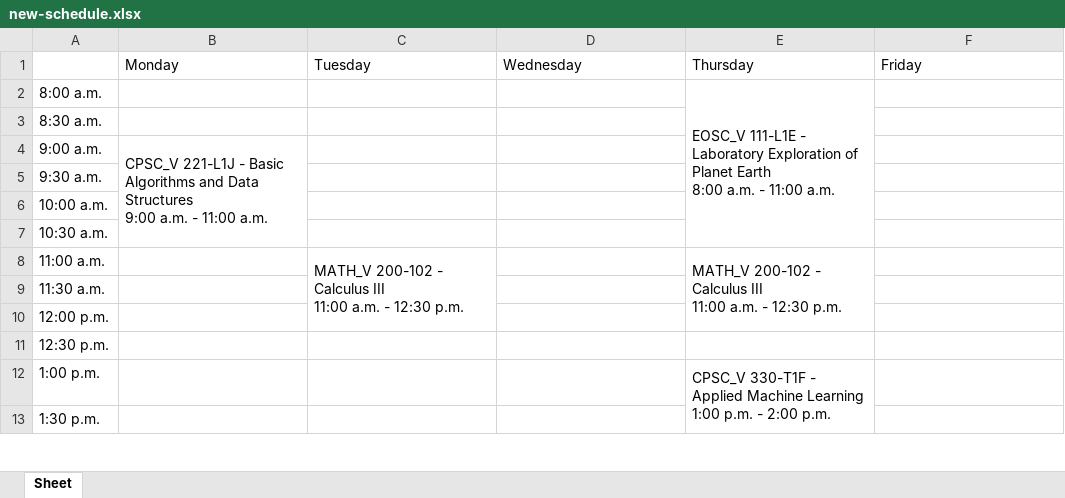
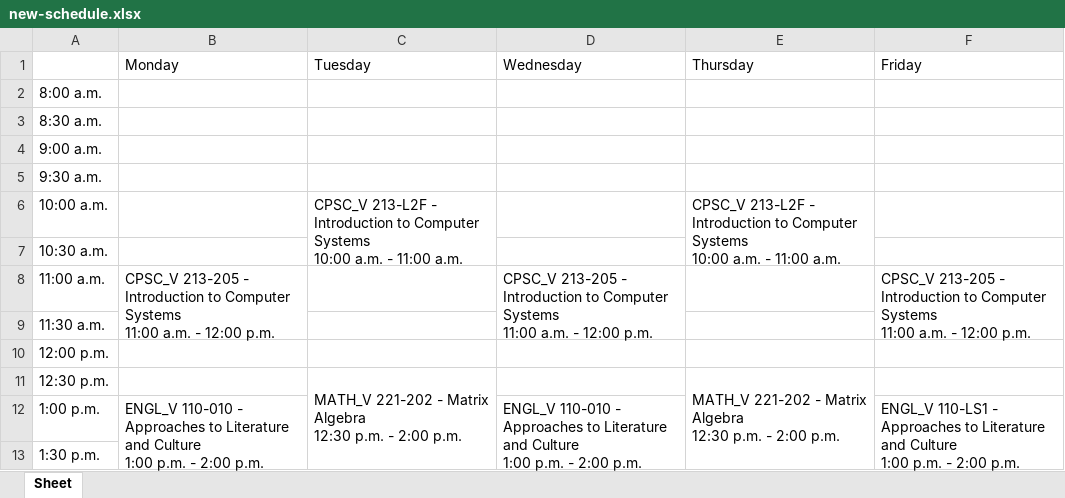
Before and after one commit to cliupatra/ubc-excel-to-calendar, an Excel workbook: new-schedule.xlsx, sheet Sheet, drawn as a sheet; only a part is shown; values as stored, in another font and other column widths than the file's, no borders; ↵ is a line break in a cell; the diff covers the shown part only; the diff names each change by its address in the sheet, - before the commit and + after, or states it on an @@ line.

Commit message:
Allows users to upload excel files on HTML website and choose term numbers to create a term schedule.

```diff
--- a/new-schedule.xlsx (sheet Sheet)
+++ b/new-schedule.xlsx (sheet Sheet)
-E2 (Thursday): EOSC_V 111-L1E - Laboratory Exploration of Planet Earth ↵ 8:00 a.m. - 11:00 a.m.
+E2 (Thursday): (empty)
-E2:E7 merged
-B4 (Monday): CPSC_V 221-L1J - Basic Algorithms and Data Structures ↵ 9:00 a.m. - 11:00 a.m.
+B4 (Monday): (empty)
-B4:B7 merged
-C6 (Tuesday): (empty)
+C6 (Tuesday): CPSC_V 213-L2F - Introduction to Computer Systems ↵ 10:00 a.m. - 11:00 a.m.
+C6:C7 merged
-E6 (Thursday): (empty)
+E6 (Thursday): CPSC_V 213-L2F - Introduction to Computer Systems ↵ 10:00 a.m. - 11:00 a.m.
+E6:E7 merged
-B8 (Monday): (empty)
+B8 (Monday): CPSC_V 213-205 - Introduction to Computer Systems ↵ 11:00 a.m. - 12:00 p.m.
+B8:B9 merged
-C8 (Tuesday): MATH_V 200-102 - Calculus III ↵ 11:00 a.m. - 12:30 p.m.
+C8 (Tuesday): (empty)
-C8:C10 merged
-D8 (Wednesday): (empty)
+D8 (Wednesday): CPSC_V 213-205 - Introduction to Computer Systems ↵ 11:00 a.m. - 12:00 p.m.
+D8:D9 merged
-E8 (Thursday): MATH_V 200-102 - Calculus III ↵ 11:00 a.m. - 12:30 p.m.
+E8 (Thursday): (empty)
-E8:E10 merged
-F8 (Friday): (empty)
+F8 (Friday): CPSC_V 213-205 - Introduction to Computer Systems ↵ 11:00 a.m. - 12:00 p.m.
+F8:F9 merged
-C11 (Tuesday): (empty)
+C11 (Tuesday): MATH_V 221-202 - Matrix Algebra ↵ 12:30 p.m. - 2:00 p.m.
+C11:C13 merged
-E11 (Thursday): (empty)
+E11 (Thursday): MATH_V 221-202 - Matrix Algebra ↵ 12:30 p.m. - 2:00 p.m.
+E11:E13 merged
-B12 (Monday): (empty)
+B12 (Monday): ENGL_V 110-010 - Approaches to Literature and Culture ↵ 1:00 p.m. - 2:00 p.m.
+B12:B13 merged
-D12 (Wednesday): (empty)
+D12 (Wednesday): ENGL_V 110-010 - Approaches to Literature and Culture ↵ 1:00 p.m. - 2:00 p.m.
+D12:D13 merged
-E12 (Thursday): CPSC_V 330-T1F - Applied Machine Learning ↵ 1:00 p.m. - 2:00 p.m.
+E12 (Thursday): (empty)
-E12:E13 merged
-F12 (Friday): (empty)
+F12 (Friday): ENGL_V 110-LS1 - Approaches to Literature and Culture ↵ 1:00 p.m. - 2:00 p.m.
+F12:F13 merged
```
Also changed, not shown: 5 edited cells and merged cells elsewhere in this sheet, 4 other files.
